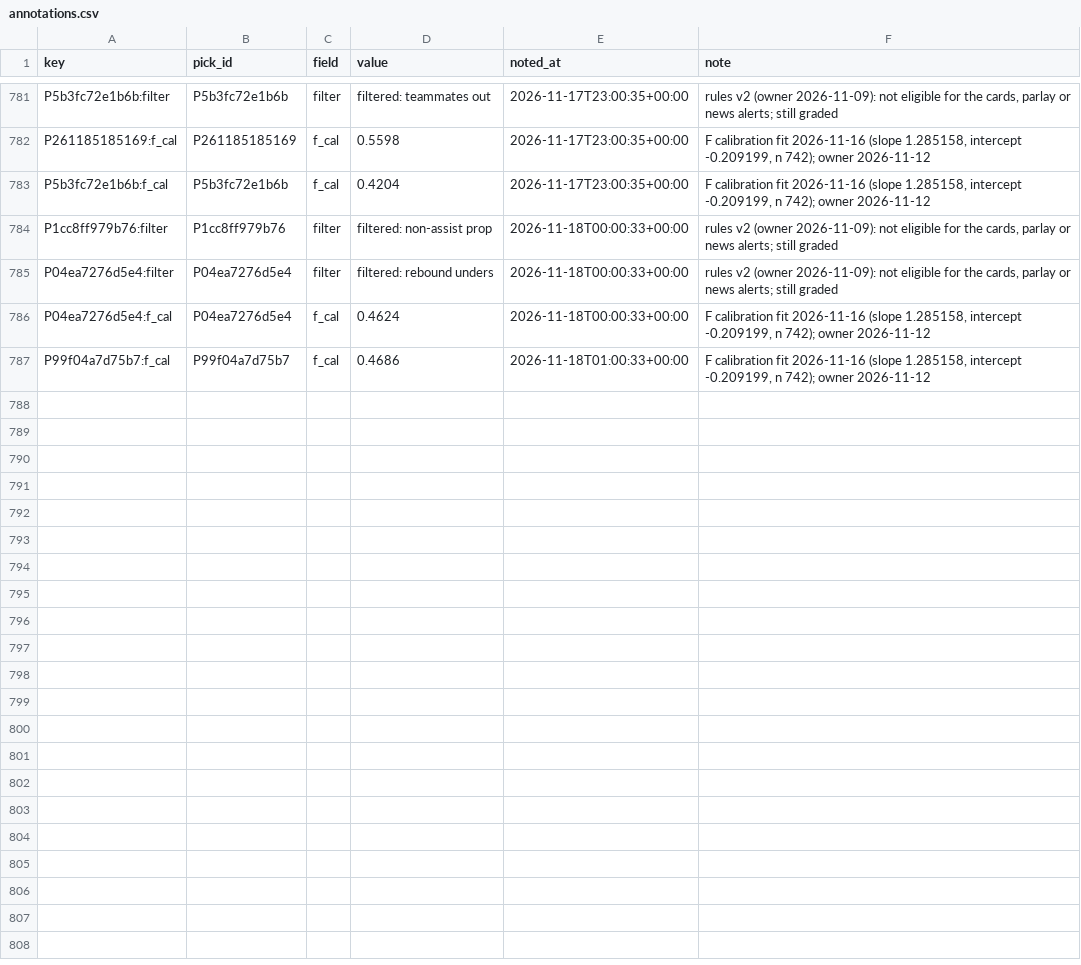
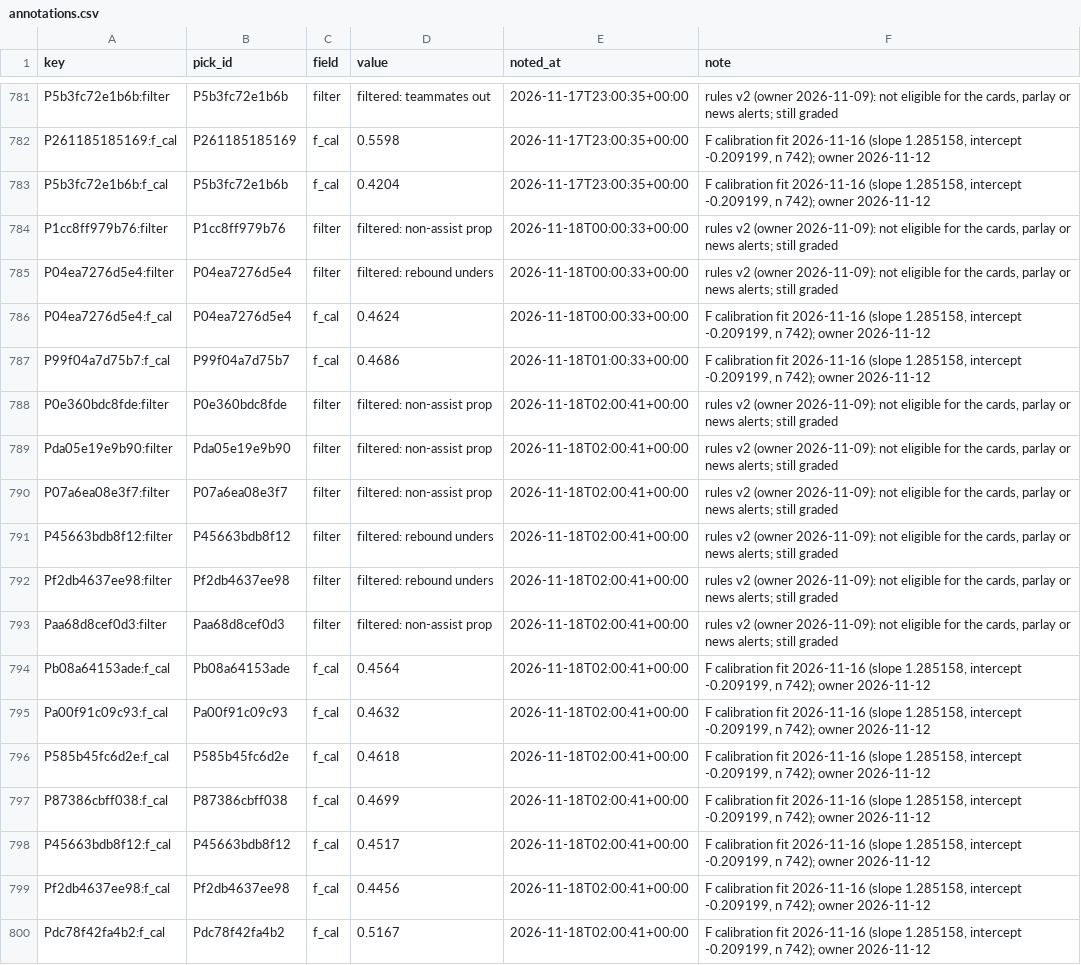
Before and after one commit to PirateKingInc/test-m11, a CSV file: ledger/annotations.csv, drawn as a sheet; only a part is shown, gaps mark what is left out.

```diff
--- a/ledger/annotations.csv
+++ b/ledger/annotations.csv
@@ -787 +787,14 @@ P04ea7276d5e4:f_cal,P04ea7276d5e4,f_cal,0.4624,2026-11-18T00:00:33+00:00,"F cali
 P99f04a7d75b7:f_cal,P99f04a7d75b7,f_cal,0.4686,2026-11-18T01:00:33+00:00,"F calibration fit 2026-11-16 (slope 1.285158, intercept -0.209199, n 742); owner 2026-11-12"
+P0e360bdc8fde:filter,P0e360bdc8fde,filter,filtered: non-assist prop,2026-11-18T02:00:41+00:00,"rules v2 (owner 2026-11-09): not eligible for the cards, parlay or news alerts; still graded"
+Pda05e19e9b90:filter,Pda05e19e9b90,filter,filtered: non-assist prop,2026-11-18T02:00:41+00:00,"rules v2 (owner 2026-11-09): not eligible for the cards, parlay or news alerts; still graded"
+P07a6ea08e3f7:filter,P07a6ea08e3f7,filter,filtered: non-assist prop,2026-11-18T02:00:41+00:00,"rules v2 (owner 2026-11-09): not eligible for the cards, parlay or news alerts; still graded"
+P45663bdb8f12:filter,P45663bdb8f12,filter,filtered: rebound unders,2026-11-18T02:00:41+00:00,"rules v2 (owner 2026-11-09): not eligible for the cards, parlay or news alerts; still graded"
+Pf2db4637ee98:filter,Pf2db4637ee98,filter,filtered: rebound unders,2026-11-18T02:00:41+00:00,"rules v2 (owner 2026-11-09): not eligible for the cards, parlay or news alerts; still graded"
+Paa68d8cef0d3:filter,Paa68d8cef0d3,filter,filtered: non-assist prop,2026-11-18T02:00:41+00:00,"rules v2 (owner 2026-11-09): not eligible for the cards, parlay or news alerts; still graded"
+Pb08a64153ade:f_cal,Pb08a64153ade,f_cal,0.4564,2026-11-18T02:00:41+00:00,"F calibration fit 2026-11-16 (slope 1.285158, intercept -0.209199, n 742); owner 2026-11-12"
+Pa00f91c09c93:f_cal,Pa00f91c09c93,f_cal,0.4632,2026-11-18T02:00:41+00:00,"F calibration fit 2026-11-16 (slope 1.285158, intercept -0.209199, n 742); owner 2026-11-12"
+P585b45fc6d2e:f_cal,P585b45fc6d2e,f_cal,0.4618,2026-11-18T02:00:41+00:00,"F calibration fit 2026-11-16 (slope 1.285158, intercept -0.209199, n 742); owner 2026-11-12"
+P87386cbff038:f_cal,P87386cbff038,f_cal,0.4699,2026-11-18T02:00:41+00:00,"F calibration fit 2026-11-16 (slope 1.285158, intercept -0.209199, n 742); owner 2026-11-12"
+P45663bdb8f12:f_cal,P45663bdb8f12,f_cal,0.4517,2026-11-18T02:00:41+00:00,"F calibration fit 2026-11-16 (slope 1.285158, intercept -0.209199, n 742); owner 2026-11-12"
+Pf2db4637ee98:f_cal,Pf2db4637ee98,f_cal,0.4456,2026-11-18T02:00:41+00:00,"F calibration fit 2026-11-16 (slope 1.285158, intercept -0.209199, n 742); owner 2026-11-12"
+Pdc78f42fa4b2:f_cal,Pdc78f42fa4b2,f_cal,0.5167,2026-11-18T02:00:41+00:00,"F calibration fit 2026-11-16 (slope 1.285158, intercept -0.209199, n 742); owner 2026-11-12"
```
Also changed, not shown: ledger/labels.csv, ledger/picks.csv, 1 other file.
